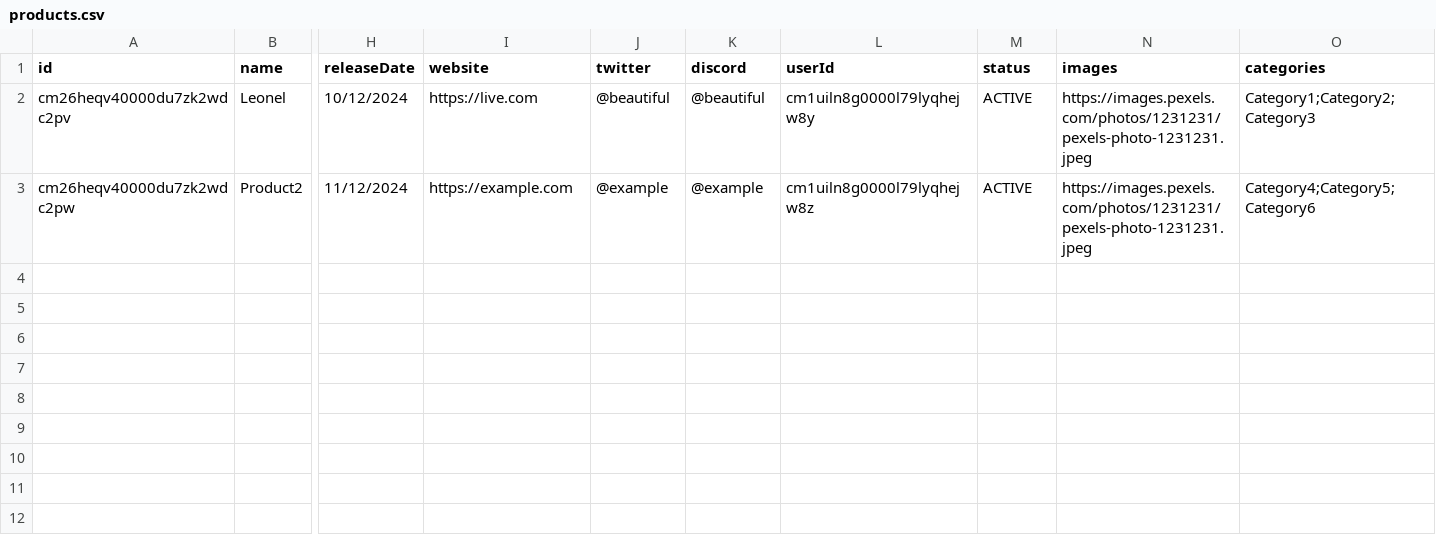
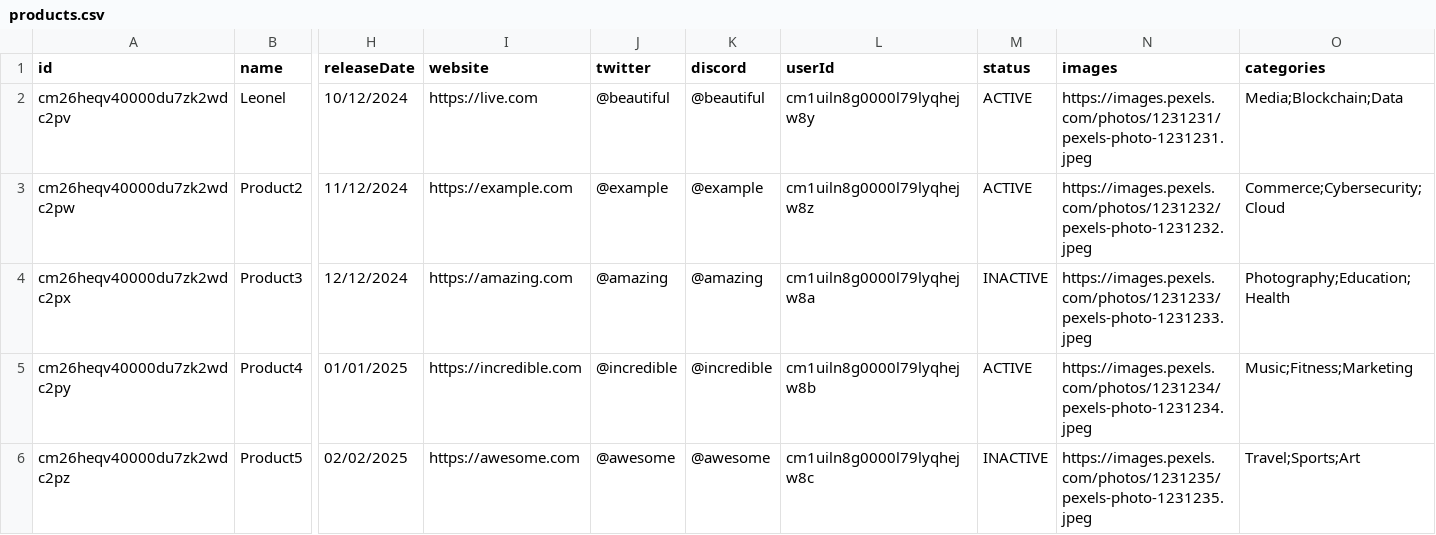
Before and after one commit to Leonelberio/producthuntafrica, a CSV file: products.csv, drawn as a sheet; only a part is shown, gaps mark what is left out; rows hold the shown columns only; the diff names each change by its address in the sheet, - before the commit and + after, or states it on an @@ line.

```diff
--- a/products.csv
+++ b/products.csv
-O2 (categories): Category1;Category2;Category3
+O2 (categories): Media;Blockchain;Data
-N3 (images): https://images.pexels.com/photos/1231231/pexels-photo-1231231.jpeg
+N3 (images): https://images.pexels.com/photos/1231232/pexels-photo-1231232.jpeg
-O3 (categories): Category4;Category5;Category6
+O3 (categories): Commerce;Cybersecurity;Cloud
+row 4: cm26heqv40000du7zk2wdc2px | Product3 | 12/12/2024 | https://amazing.com | @amazing | @amazing | cm1uiln8g0000l79lyqhejw8a | INACTIVE | https://images.pexels.com/photos/1231233/pexels-photo-1231233.jpeg | Photography;Education;Health
+row 5: cm26heqv40000du7zk2wdc2py | Product4 | 01/01/2025 | https://incredible.com | @incredible | @incredible | cm1uiln8g0000l79lyqhejw8b | ACTIVE | https://images.pexels.com/photos/1231234/pexels-photo-1231234.jpeg | Music;Fitness;Marketing
+row 6: cm26heqv40000du7zk2wdc2pz | Product5 | 02/02/2025 | https://awesome.com | @awesome | @awesome | cm1uiln8g0000l79lyqhejw8c | INACTIVE | https://images.pexels.com/photos/1231235/pexels-photo-1231235.jpeg | Travel;Sports;Art
```
Also changed, not shown: 12 other files.
